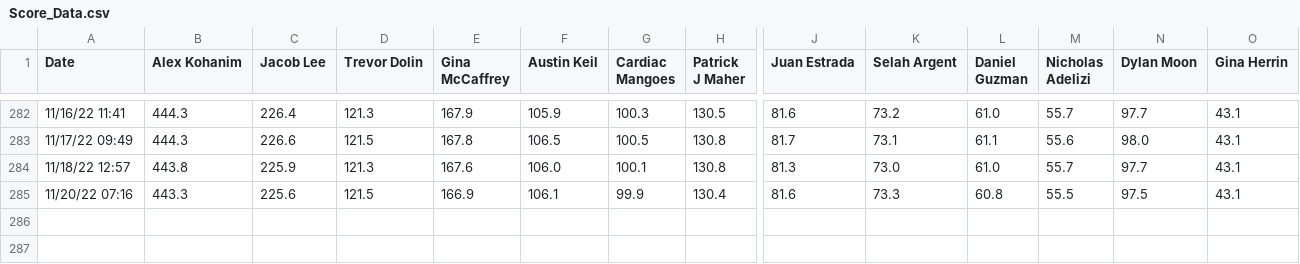
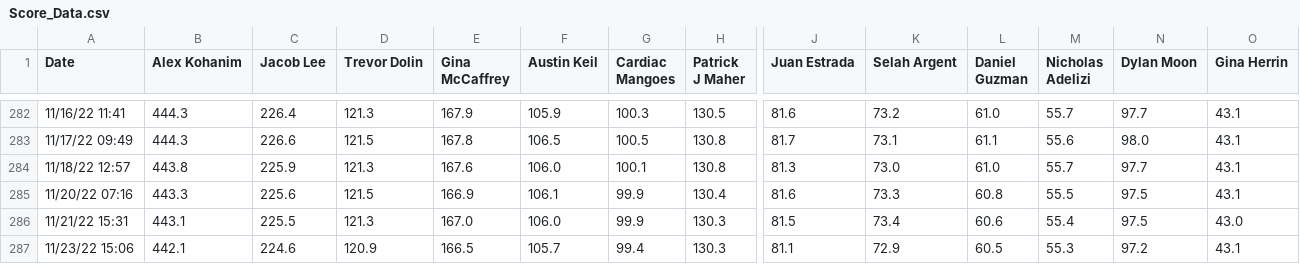
Before and after one commit to Peej1226/SBCC_Kattis_App, a CSV file: sbcc_app/Score_Data.csv, drawn as a sheet; only a part is shown, gaps mark what is left out; rows hold the shown columns only; the diff names each change by its address in the sheet, - before the commit and + after, or states it on an @@ line.

Commit message:
new data for CSV data files

```diff
--- a/sbcc_app/Score_Data.csv
+++ b/sbcc_app/Score_Data.csv
+row 286: 11/21/22 15:31 | 443.1 | 225.5 | 121.3 | 167.0 | 106.0 | 99.9 | 130.3 | 81.5 | 73.4 | 60.6 | 55.4 | 97.5 | 43.0
+row 287: 11/23/22 15:06 | 442.1 | 224.6 | 120.9 | 166.5 | 105.7 | 99.4 | 130.3 | 81.1 | 72.9 | 60.5 | 55.3 | 97.2 | 43.1
```
Also changed, not shown: sbcc_app/Rank_Data.csv.
